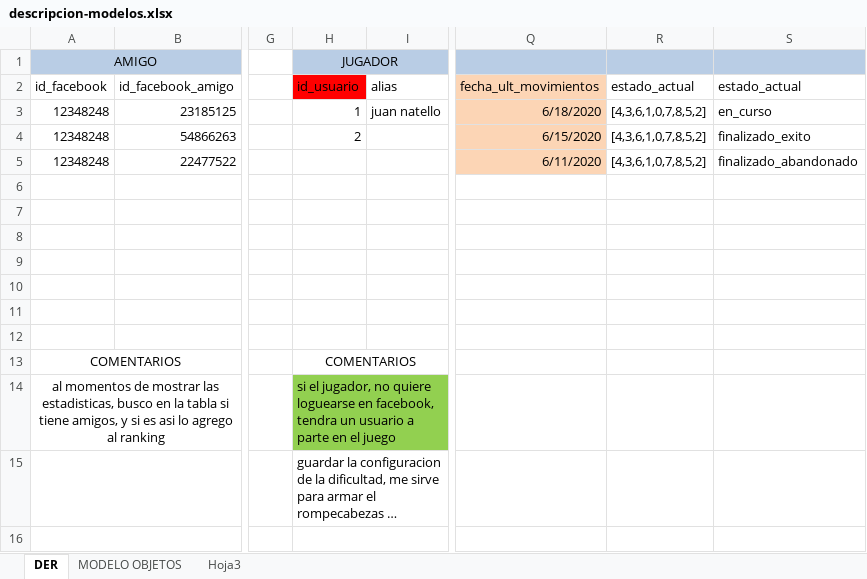
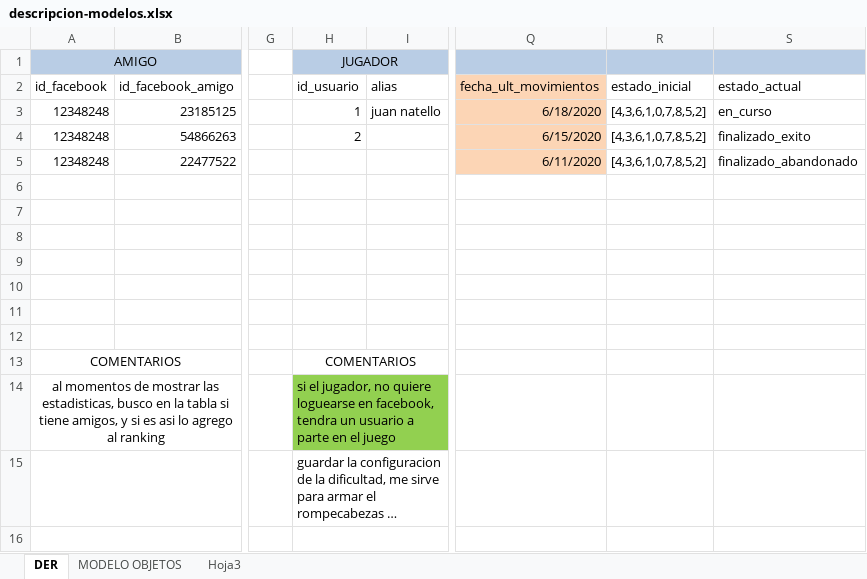
Before and after one commit to jnatmed/proyecto-final-paw, an Excel workbook: wireframes/descripcion-modelos.xlsx, sheet DER, drawn as a sheet; only a part is shown, gaps mark what is left out; long unchanged cells end in …; values as stored, in another font and other column widths than the file's, no borders; the diff names each change by its address in the sheet, - before the commit and + after, or states it on an @@ line.

```diff
--- a/wireframes/descripcion-modelos.xlsx (sheet DER)
+++ b/wireframes/descripcion-modelos.xlsx (sheet DER)
-H2 fill: #FF0000
+H2 fill: none
-R2: estado_actual
+R2: estado_inicial
```
Also changed, not shown: sheet MODELO OBJETOS, sheet Hoja3, 6 other files.
